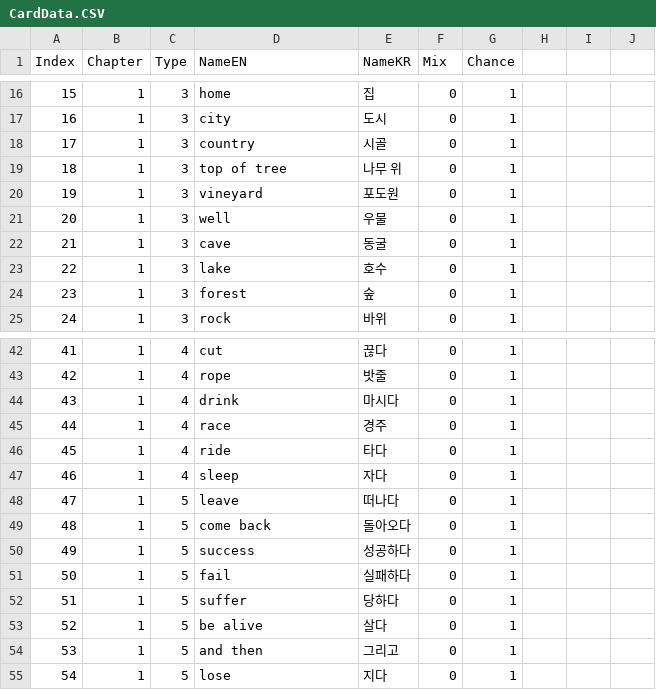
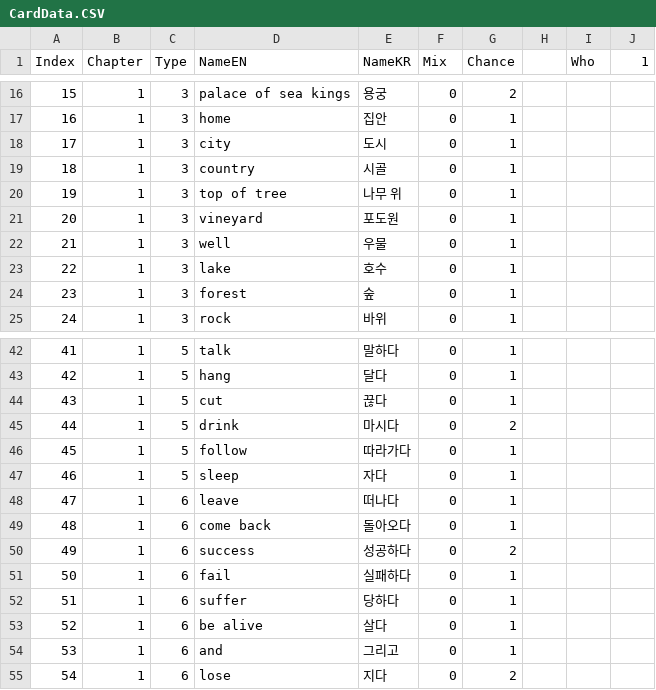
Before and after one commit to catdoglove/Assets, a CSV file: Resources/CardData.CSV, drawn as a sheet; only a part is shown, gaps mark what is left out; the diff covers the shown part only.

```diff
--- a/Resources/CardData.CSV
+++ b/Resources/CardData.CSV
@@ -1 +1 @@
-Index,Chapter,Type,NameEN,NameKR,Mix,Chance
+Index,Chapter,Type,NameEN,NameKR,Mix,Chance,,Who,1
@@ -16,7 +16,7 @@
-15,1,3,home,집,0,1
-16,1,3,city,도시,0,1
-17,1,3,country,시골,0,1
-18,1,3,top of tree,나무 위,0,1
-19,1,3,vineyard,포도원,0,1
-20,1,3,well,우물,0,1
-21,1,3,cave,동굴,0,1
+15,1,3,palace of sea kings,용궁,0,2,,,
+16,1,3,home,집안,0,1,,,
+17,1,3,city,도시,0,1,,,
+18,1,3,country,시골,0,1,,,
+19,1,3,top of tree,나무 위,0,1,,,
+20,1,3,vineyard,포도원,0,1,,,
+21,1,3,well,우물,0,1,,,
@@ -42,14 +42,14 @@
-41,1,4,cut,끊다,0,1
-42,1,4,rope,밧줄,0,1
-43,1,4,drink,마시다,0,1
-44,1,4,race,경주,0,1
-45,1,4,ride,타다,0,1
-46,1,4,sleep,자다,0,1
-47,1,5,leave,떠나다,0,1
-48,1,5,come back,돌아오다,0,1
-49,1,5,success,성공하다,0,1
-50,1,5,fail,실패하다,0,1
-51,1,5,suffer,당하다,0,1
-52,1,5,be alive,살다,0,1
-53,1,5,and then,그리고,0,1
-54,1,5,lose,지다,0,1
+41,1,5,talk,말하다,0,1,,,
+42,1,5,hang,달다,0,1,,,
+43,1,5,cut,끊다,0,1,,,
+44,1,5,drink,마시다,0,2,,,
+45,1,5,follow,따라가다,0,1,,,
+46,1,5,sleep,자다,0,1,,,
+47,1,6,leave,떠나다,0,1,,,
+48,1,6,come back,돌아오다,0,1,,,
+49,1,6,success,성공하다,0,2,,,
+50,1,6,fail,실패하다,0,1,,,
+51,1,6,suffer,당하다,0,1,,,
+52,1,6,be alive,살다,0,1,,,
+53,1,6,and,그리고,0,1,,,
+54,1,6,lose,지다,0,2,,,
```
Also changed, not shown: 68 edited cells elsewhere in this file, 2 other files.
